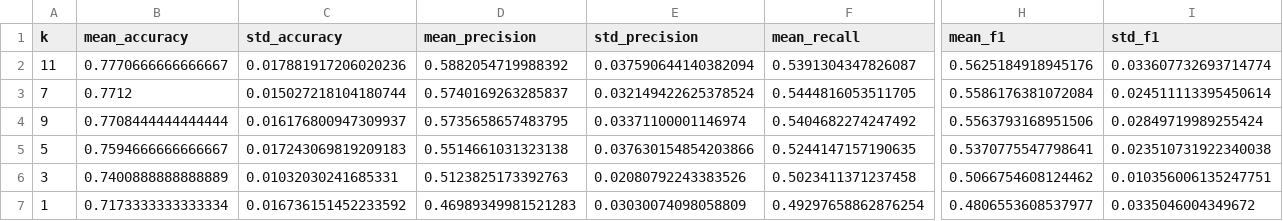
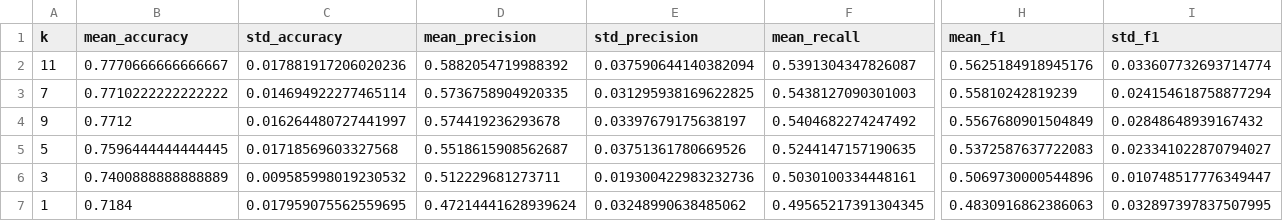
Before and after one commit to ZhangHanai/AI3013-Telco-Churn-Project, a CSV file: outputs/knn/knn_cv_summary.csv, drawn as a sheet; only a part is shown, gaps mark what is left out; the diff covers the shown part only; the diff names each change by its address in the sheet, - before the commit and + after, or states it on an @@ line.

Commit message:
Final submission cleanup: README, checklist, outputs canonicalization

```diff
--- a/outputs/knn/knn_cv_summary.csv
+++ b/outputs/knn/knn_cv_summary.csv
-B3 (mean_accuracy): 0.7712
+B3 (mean_accuracy): 0.7710222222222222
-C3 (std_accuracy): 0.015027218104180744
+C3 (std_accuracy): 0.014694922277465114
-D3 (mean_precision): 0.5740169263285837
+D3 (mean_precision): 0.5736758904920335
-E3 (std_precision): 0.032149422625378524
+E3 (std_precision): 0.031295938169622825
-F3 (mean_recall): 0.5444816053511705
+F3 (mean_recall): 0.5438127090301003
-H3 (mean_f1): 0.5586176381072084
+H3 (mean_f1): 0.55810242819239
-I3 (std_f1): 0.024511113395450614
+I3 (std_f1): 0.024154618758877294
-B4 (mean_accuracy): 0.7708444444444444
+B4 (mean_accuracy): 0.7712
-C4 (std_accuracy): 0.016176800947309937
+C4 (std_accuracy): 0.016264480727441997
-D4 (mean_precision): 0.5735658657483795
+D4 (mean_precision): 0.574419236293678
-E4 (std_precision): 0.03371100001146974
+E4 (std_precision): 0.03397679175638197
-H4 (mean_f1): 0.5563793168951506
+H4 (mean_f1): 0.5567680901504849
-I4 (std_f1): 0.02849719989255424
+I4 (std_f1): 0.02848648939167432
-B5 (mean_accuracy): 0.7594666666666667
+B5 (mean_accuracy): 0.7596444444444445
-C5 (std_accuracy): 0.017243069819209183
+C5 (std_accuracy): 0.01718569603327568
-D5 (mean_precision): 0.5514661031323138
+D5 (mean_precision): 0.5518615908562687
-E5 (std_precision): 0.037630154854203866
+E5 (std_precision): 0.03751361780669526
-H5 (mean_f1): 0.5370775547798641
+H5 (mean_f1): 0.5372587637722083
-I5 (std_f1): 0.023510731922340038
+I5 (std_f1): 0.023341022870794027
-C6 (std_accuracy): 0.01032030241685331
+C6 (std_accuracy): 0.009585998019230532
-D6 (mean_precision): 0.5123825173392763
+D6 (mean_precision): 0.512229681273711
-E6 (std_precision): 0.02080792243383526
+E6 (std_precision): 0.019300422983232736
-F6 (mean_recall): 0.5023411371237458
+F6 (mean_recall): 0.5030100334448161
-H6 (mean_f1): 0.5066754608124462
+H6 (mean_f1): 0.5069730000544896
-I6 (std_f1): 0.010356006135247751
+I6 (std_f1): 0.010748517776349447
-B7 (mean_accuracy): 0.7173333333333334
+B7 (mean_accuracy): 0.7184
-C7 (std_accuracy): 0.016736151452233592
+C7 (std_accuracy): 0.017959075562559695
-D7 (mean_precision): 0.46989349981521283
+D7 (mean_precision): 0.47214441628939624
-E7 (std_precision): 0.03030074098058809
+E7 (std_precision): 0.03248990638485062
-F7 (mean_recall): 0.49297658862876254
+F7 (mean_recall): 0.49565217391304345
-H7 (mean_f1): 0.4806553608537977
+H7 (mean_f1): 0.4830916862386063
-I7 (std_f1): 0.0335046004349672
+I7 (std_f1): 0.032897397837507995
```
Also changed, not shown: 3 edited cells elsewhere in this file, outputs/knn/knn_cv_detailed.csv, outputs/knn/knn_test_metrics.csv, 14 other files.
